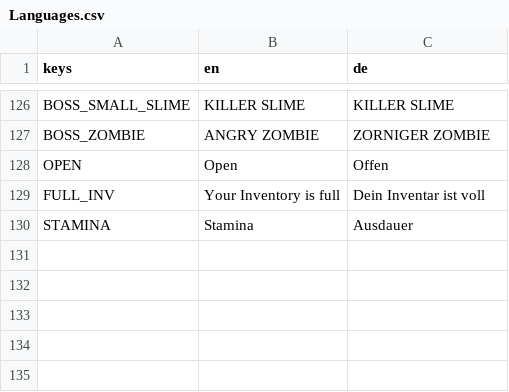
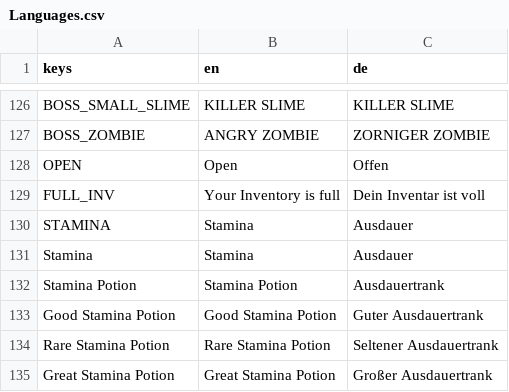
Before and after one commit to jensbeh/project-se-kassel-project-alpha, a CSV file: assets/language/Languages.csv, drawn as a sheet; only a part is shown, gaps mark what is left out; the diff names each change by its address in the sheet, - before the commit and + after, or states it on an @@ line.

Commit message:
feat: add stamina potions

```diff
--- a/assets/language/Languages.csv
+++ b/assets/language/Languages.csv
+row 131: Stamina | Stamina | Ausdauer
+row 132: Stamina Potion | Stamina Potion | Ausdauertrank
+row 133: Good Stamina Potion | Good Stamina Potion | Guter Ausdauertrank
+row 134: Rare Stamina Potion | Rare Stamina Potion | Seltener Ausdauertrank
+row 135: Great Stamina Potion | Great Stamina Potion | Großer Ausdauertrank
```
Also changed, not shown: 11 other files.
